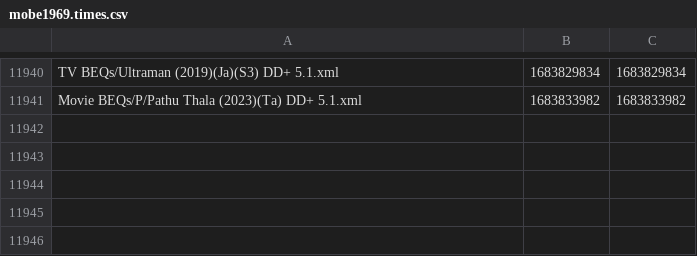
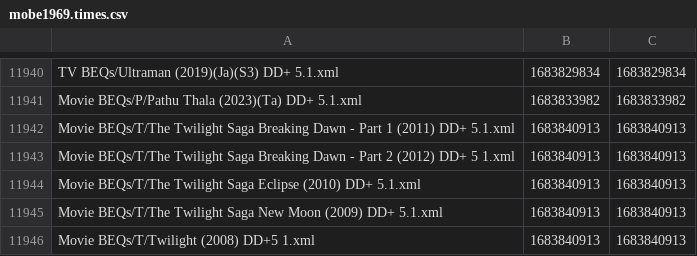
Before and after one commit to 3ll3d00d/beqcatalogue, a CSV file: mobe1969.times.csv, drawn as a sheet; only a part is shown, gaps mark what is left out; the diff names each change by its address in the sheet, - before the commit and + after, or states it on an @@ line.

```diff
--- a/mobe1969.times.csv
+++ b/mobe1969.times.csv
+row 11942: Movie BEQs/T/The Twilight Saga Breaking Dawn - Part 1 (2011) DD+ 5.1.xml | 1683840913 | 1683840913
+row 11943: Movie BEQs/T/The Twilight Saga Breaking Dawn - Part 2 (2012) DD+ 5 1.xml | 1683840913 | 1683840913
+row 11944: Movie BEQs/T/The Twilight Saga Eclipse (2010) DD+ 5.1.xml | 1683840913 | 1683840913
+row 11945: Movie BEQs/T/The Twilight Saga New Moon (2009) DD+ 5.1.xml | 1683840913 | 1683840913
+row 11946: Movie BEQs/T/Twilight (2008) DD+5 1.xml | 1683840913 | 1683840913
```
Also changed, not shown: 12 other files.
